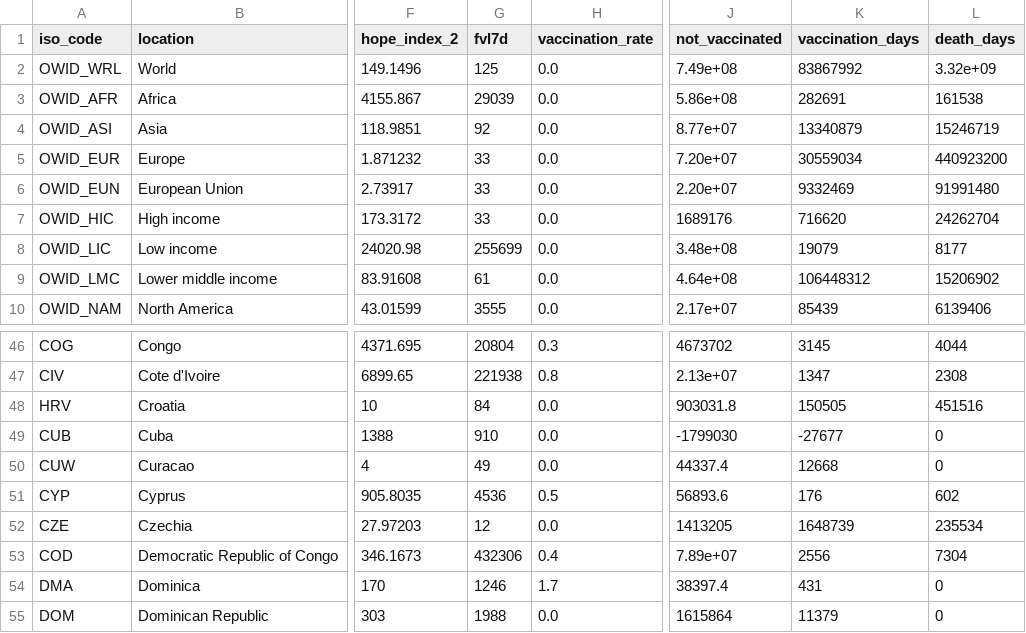
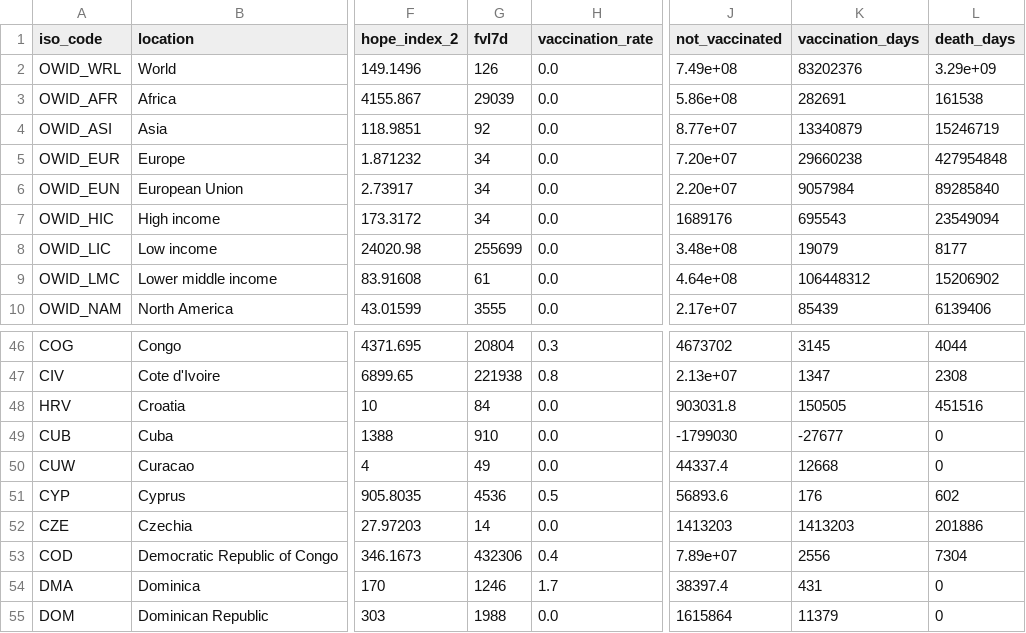
Before and after one commit to JonasWeinert/jonasweinert.github.io, a CSV file: docs/otherdata/covid.csv, drawn as a sheet; only a part is shown, gaps mark what is left out; the diff names each change by its address in the sheet, - before the commit and + after, or states it on an @@ line.

```diff
--- a/docs/otherdata/covid.csv
+++ b/docs/otherdata/covid.csv
-G2 (fvl7d): 125
+G2 (fvl7d): 126
-K2 (vaccination_days): 83867992
+K2 (vaccination_days): 83202376
-L2 (death_days): 3.32e+09
+L2 (death_days): 3.29e+09
-G5:G7 (fvl7d): 33
+G5:G7 (fvl7d): 34
-K5 (vaccination_days): 30559034
+K5 (vaccination_days): 29660238
-L5 (death_days): 440923200
+L5 (death_days): 427954848
-K6 (vaccination_days): 9332469
+K6 (vaccination_days): 9057984
-L6 (death_days): 91991480
+L6 (death_days): 89285840
-K7 (vaccination_days): 716620
+K7 (vaccination_days): 695543
-L7 (death_days): 24262704
+L7 (death_days): 23549094
-G52 (fvl7d): 12
+G52 (fvl7d): 14
-J52 (not_vaccinated): 1413205
+J52 (not_vaccinated): 1413203
-K52 (vaccination_days): 1648739
+K52 (vaccination_days): 1413203
-L52 (death_days): 235534
+L52 (death_days): 201886
```
Also changed, not shown: static/otherdata/covid.csv.
